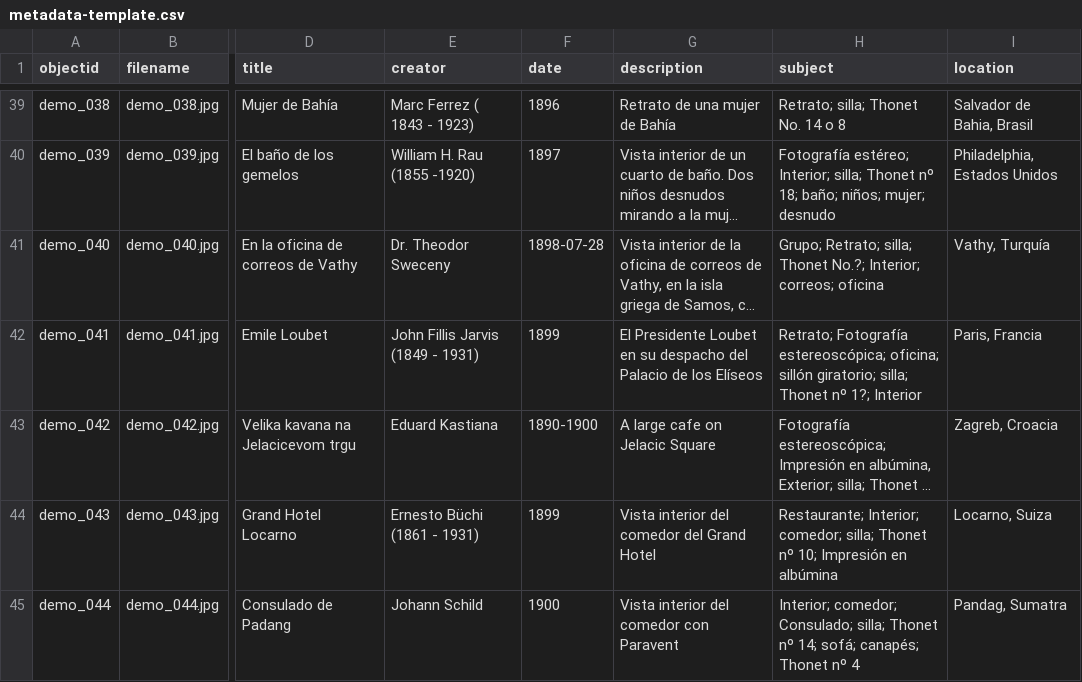
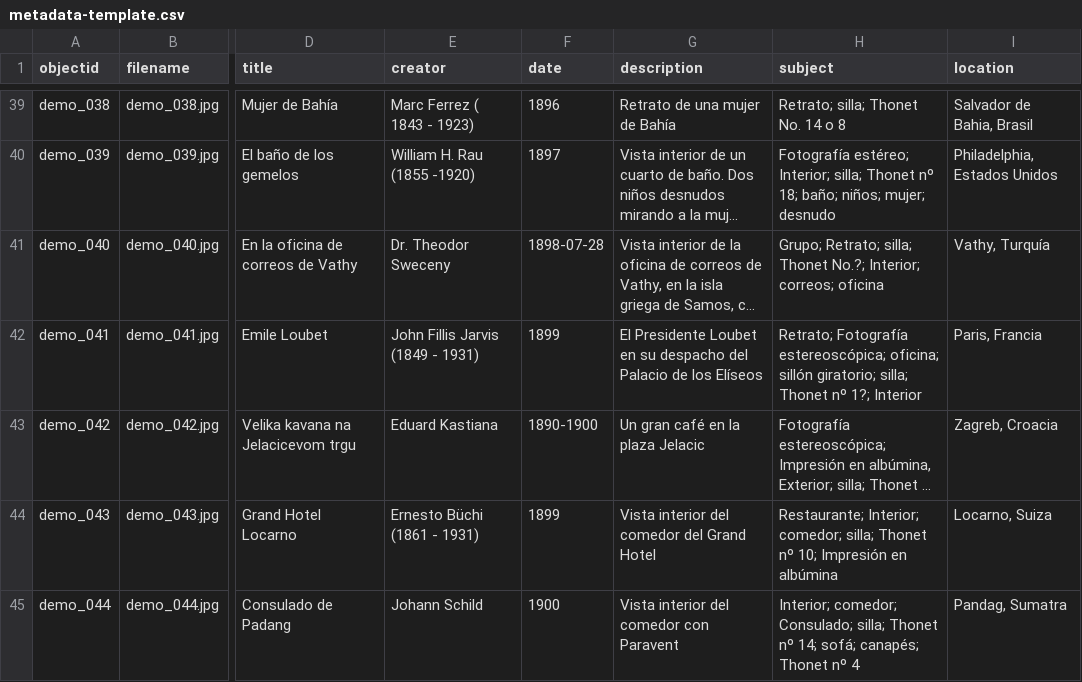
Before and after one commit to Fraukindermann/Mapping-Thonet-Espanol, a CSV file: _data/metadata-template.csv, drawn as a sheet; only a part is shown, gaps mark what is left out; long unchanged cells end in …; the diff names each change by its address in the sheet, - before the commit and + after, or states it on an @@ line.

Commit message:
Update metadata-template.csv

```diff
--- a/_data/metadata-template.csv
+++ b/_data/metadata-template.csv
-G43 (description): A large cafe on Jelacic Square
+G43 (description): Un gran café en la plaza Jelacic
```
